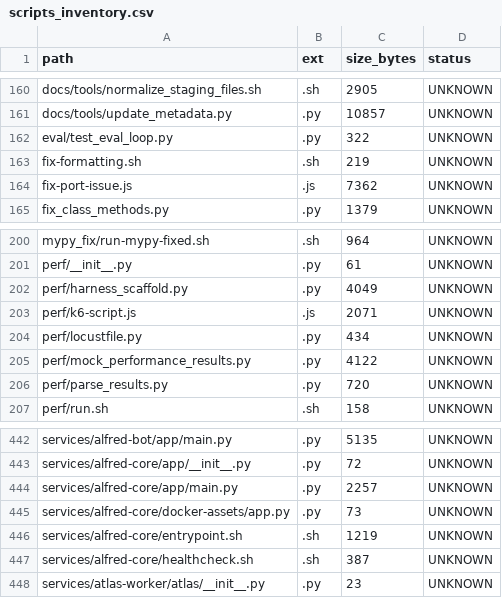
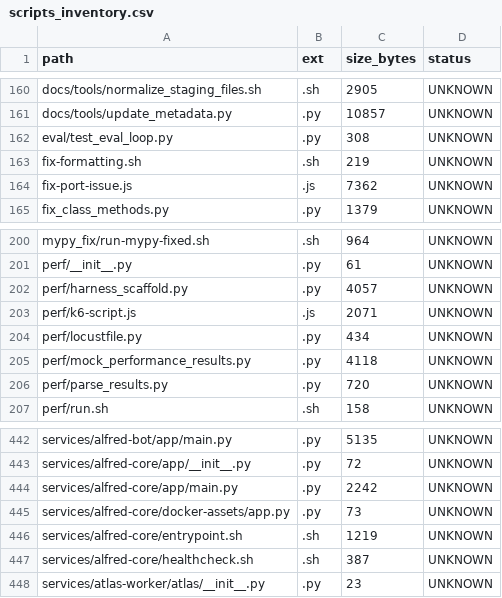
Before and after one commit to locotoki/alfred-agent-platform-v2, a CSV file: metrics/scripts_inventory.csv, drawn as a sheet; only a part is shown, gaps mark what is left out.

```diff
--- a/metrics/scripts_inventory.csv
+++ b/metrics/scripts_inventory.csv
@@ -161,3 +161,3 @@ docs/tools/normalize_staging_files.sh,.sh,2905,UNKNOWN
 docs/tools/update_metadata.py,.py,10857,UNKNOWN
-eval/test_eval_loop.py,.py,322,UNKNOWN
+eval/test_eval_loop.py,.py,308,UNKNOWN
 fix-formatting.sh,.sh,219,UNKNOWN
@@ -201,6 +201,6 @@ mypy_fix/run-mypy-fixed.sh,.sh,964,UNKNOWN
 perf/__init__.py,.py,61,UNKNOWN
-perf/harness_scaffold.py,.py,4049,UNKNOWN
+perf/harness_scaffold.py,.py,4057,UNKNOWN
 perf/k6-script.js,.js,2071,UNKNOWN
 perf/locustfile.py,.py,434,UNKNOWN
-perf/mock_performance_results.py,.py,4122,UNKNOWN
+perf/mock_performance_results.py,.py,4118,UNKNOWN
 perf/parse_results.py,.py,720,UNKNOWN
@@ -443,3 +443,3 @@ services/alfred-bot/app/main.py,.py,5135,UNKNOWN
 services/alfred-core/app/__init__.py,.py,72,UNKNOWN
-services/alfred-core/app/main.py,.py,2257,UNKNOWN
+services/alfred-core/app/main.py,.py,2242,UNKNOWN
 services/alfred-core/docker-assets/app.py,.py,73,UNKNOWN
```
Also changed, not shown: 6 other files.
